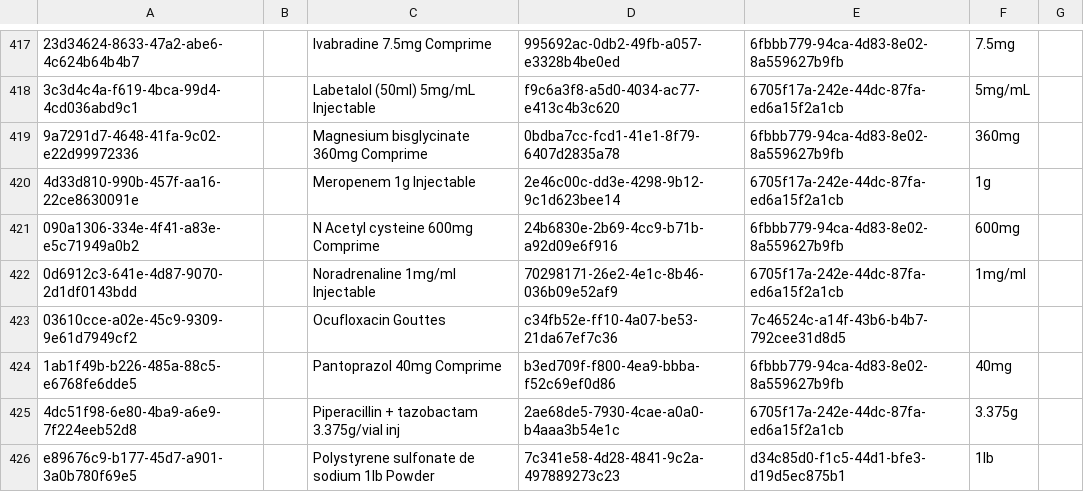
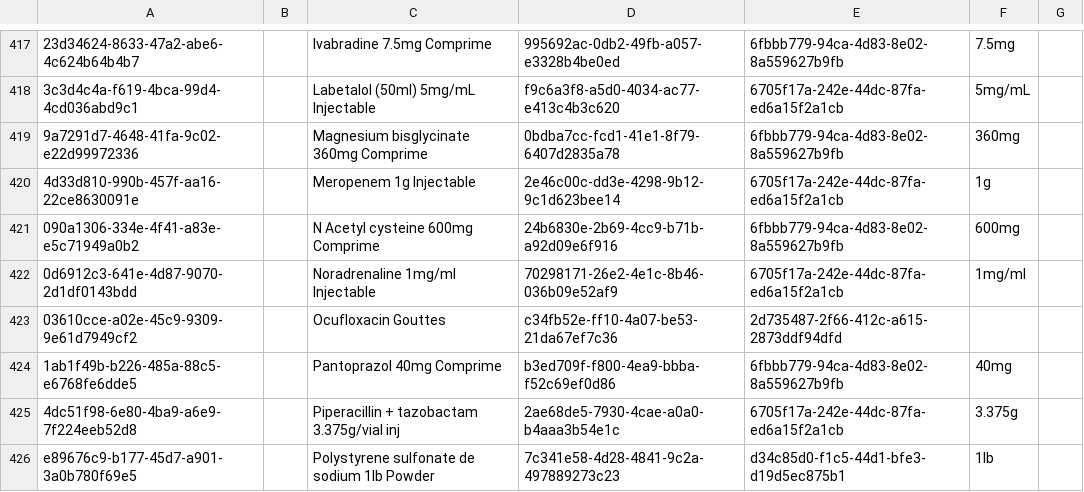
Before and after one commit to CRUDEM/ozone-hsc, a CSV file: configs/openmrs/initializer_config/drugs/drugs.csv, drawn as a sheet; only a part is shown, gaps mark what is left out; the diff names each change by its address in the sheet, - before the commit and + after, or states it on an @@ line.

Commit message:
HSC-547: Update concept dosage form for Ocufloxacin Gouttes (#222)

```diff
--- a/configs/openmrs/initializer_config/drugs/drugs.csv
+++ b/configs/openmrs/initializer_config/drugs/drugs.csv
-E423: 7c46524c-a14f-43b6-b4b7-792cee31d8d5
+E423: 2d735487-2f66-412c-a615-2873ddf94dfd
```
